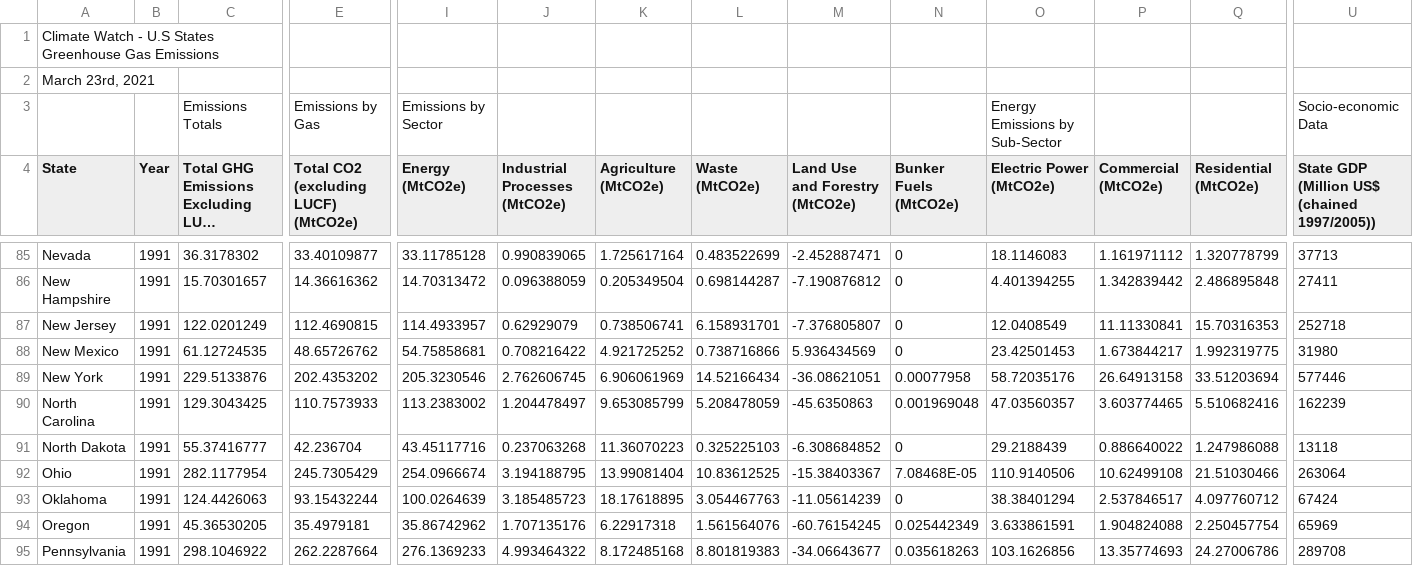
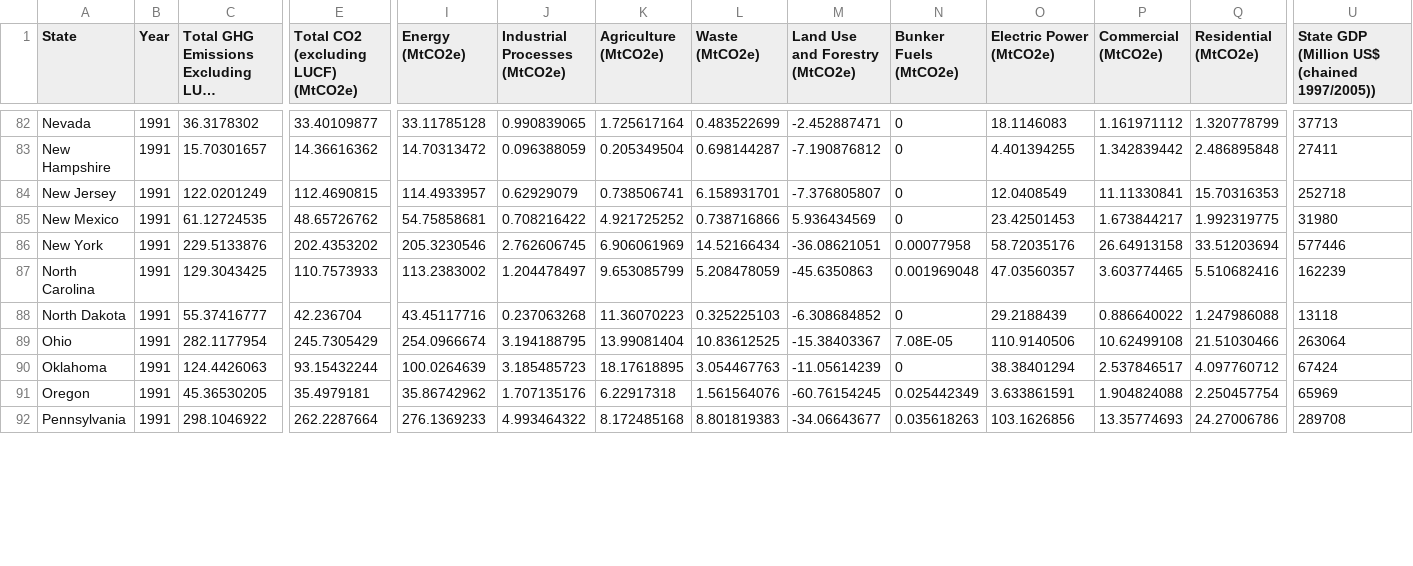
Before and after one commit to nbullerds/ml_co_emission_equiv_prediction, a CSV file: data/climatewatch-usemissions.csv, drawn as a sheet; only a part is shown, gaps mark what is left out; long unchanged cells end in …; removed rows and columns are numbered as before the commit, all else as after; rows hold the shown columns only; the diff covers the shown part only; the diff names each change by its address in the sheet, - before the commit and + after, or states it on an @@ line.

```diff
--- a/data/climatewatch-usemissions.csv
+++ b/data/climatewatch-usemissions.csv
-row 1: Climate Watch - U.S States Greenhouse Gas Emissions
-row 2: March 23rd, 2021
-row 3:  |  | Emissions Totals | Emissions by Gas | Emissions by Sector |  |  |  |  |  | Energy Emissions by Sub-Sector |  |  | Socio-economic Data
-N89 (Bunker Fuels (MtCO2e)): 7.08468E-05
+N89 (Bunker Fuels (MtCO2e)): 7.08E-05
```
Also changed, not shown: 70 edited cells elsewhere in this file, resources/annualData.csv, 2 other files.
